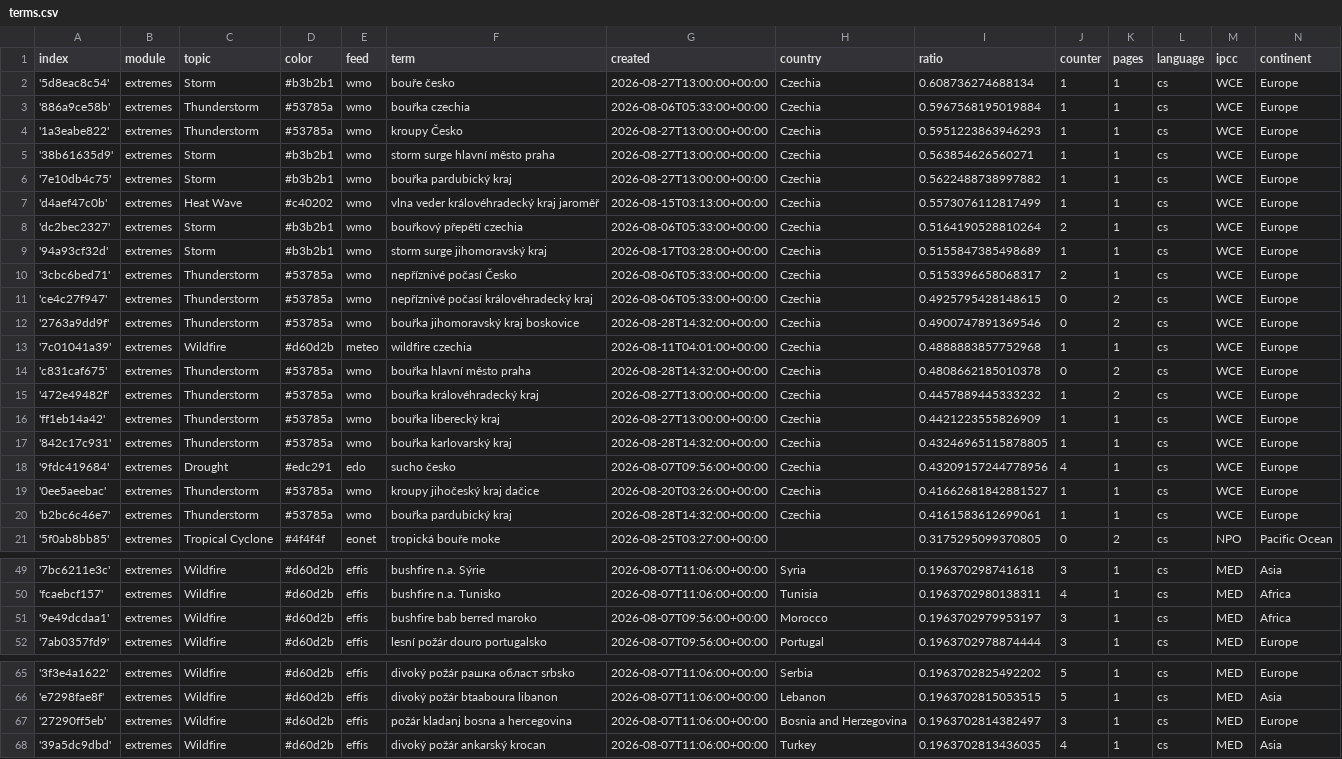
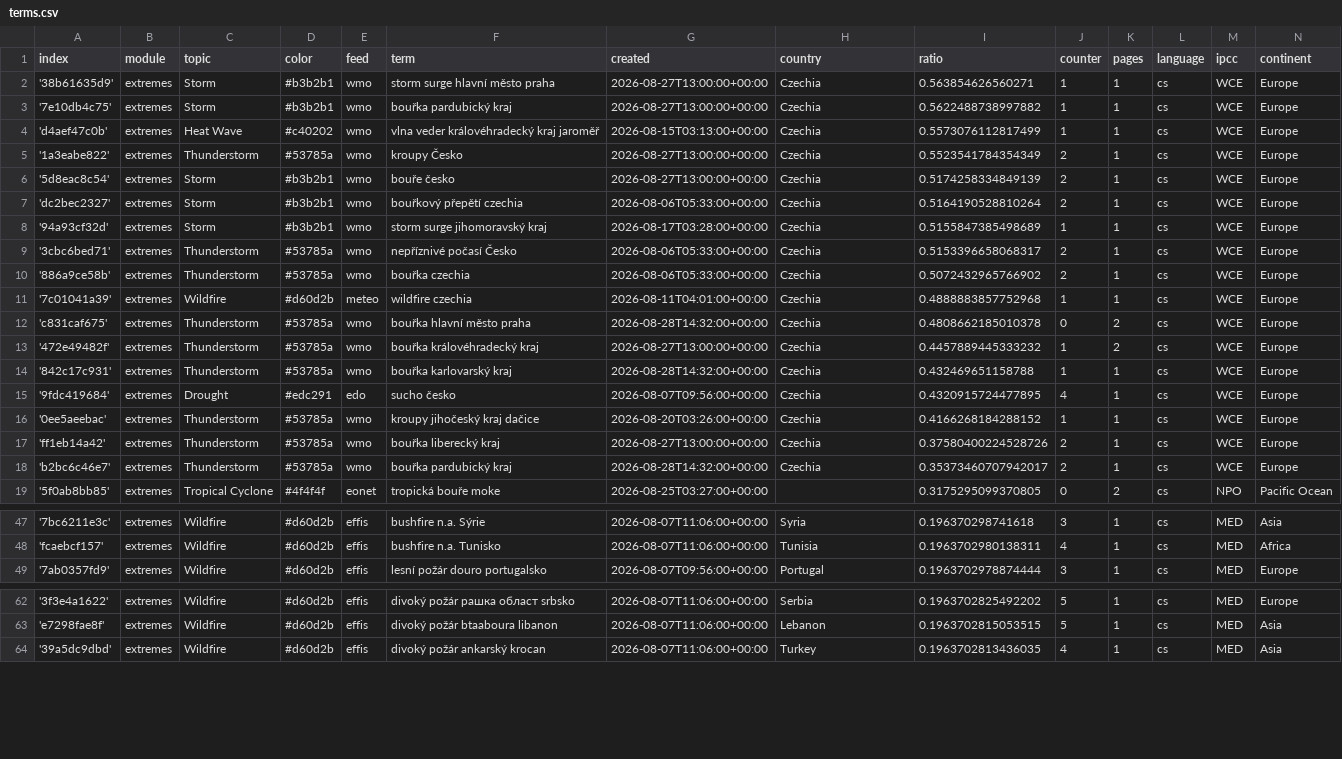
Before and after one commit to Leoniews/czechExtremes, a CSV file: terms.csv, drawn as a sheet; only a part is shown, gaps mark what is left out; the diff covers the shown part only.

Commit message:
Commit from GitHub Actions (harvest:0.0)

```diff
--- a/terms.csv
+++ b/terms.csv
@@ -1,5 +1,2 @@
 index,module,topic,color,feed,term,created,country,ratio,counter,pages,language,ipcc,continent
-'5d8eac8c54',extremes,Storm,#b3b2b1,wmo,bouře česko,2026-08-27T13:00:00+00:00,Czechia,0.608736274688134,1,1,cs,WCE,Europe
-'886a9ce58b',extremes,Thunderstorm,#53785a,wmo,bouřka czechia,2026-08-06T05:33:00+00:00,Czechia,0.5967568195019884,1,1,cs,WCE,Europe
-'1a3eabe822',extremes,Thunderstorm,#53785a,wmo,kroupy Česko,2026-08-27T13:00:00+00:00,Czechia,0.5951223863946293,1,1,cs,WCE,Europe
 '38b61635d9',extremes,Storm,#b3b2b1,wmo,storm surge hlavní město praha,2026-08-27T13:00:00+00:00,Czechia,0.563854626560271,1,1,cs,WCE,Europe
@@ -7,2 +4,4 @@ index,module,topic,color,feed,term,created,country,ratio,counter,pages,language,
 'd4aef47c0b',extremes,Heat Wave,#c40202,wmo,vlna veder královéhradecký kraj jaroměř,2026-08-15T03:13:00+00:00,Czechia,0.5573076112817499,1,1,cs,WCE,Europe
+'1a3eabe822',extremes,Thunderstorm,#53785a,wmo,kroupy Česko,2026-08-27T13:00:00+00:00,Czechia,0.5523541784354349,2,1,cs,WCE,Europe
+'5d8eac8c54',extremes,Storm,#b3b2b1,wmo,bouře česko,2026-08-27T13:00:00+00:00,Czechia,0.5174258334849139,2,1,cs,WCE,Europe
 'dc2bec2327',extremes,Storm,#b3b2b1,wmo,bouřkový přepětí czechia,2026-08-06T05:33:00+00:00,Czechia,0.5164190528810264,2,1,cs,WCE,Europe
@@ -10,4 +9,3 @@ index,module,topic,color,feed,term,created,country,ratio,counter,pages,language,
 '3cbc6bed71',extremes,Thunderstorm,#53785a,wmo,nepříznivé počasí Česko,2026-08-06T05:33:00+00:00,Czechia,0.5153396658068317,2,1,cs,WCE,Europe
-'ce4c27f947',extremes,Thunderstorm,#53785a,wmo,nepříznivé počasí královéhradecký kraj,2026-08-06T05:33:00+00:00,Czechia,0.4925795428148615,0,2,cs,WCE,Europe
-'2763a9dd9f',extremes,Thunderstorm,#53785a,wmo,bouřka jihomoravský kraj boskovice,2026-08-28T14:32:00+00:00,Czechia,0.4900747891369546,0,2,cs,WCE,Europe
+'886a9ce58b',extremes,Thunderstorm,#53785a,wmo,bouřka czechia,2026-08-06T05:33:00+00:00,Czechia,0.5072432965766902,2,1,cs,WCE,Europe
 '7c01041a39',extremes,Wildfire,#d60d2b,meteo,wildfire czechia,2026-08-11T04:01:00+00:00,Czechia,0.4888883857752968,1,1,cs,WCE,Europe
@@ -15,7 +13,7 @@ index,module,topic,color,feed,term,created,country,ratio,counter,pages,language,
 '472e49482f',extremes,Thunderstorm,#53785a,wmo,bouřka královéhradecký kraj,2026-08-27T13:00:00+00:00,Czechia,0.4457889445333232,1,2,cs,WCE,Europe
-'ff1eb14a42',extremes,Thunderstorm,#53785a,wmo,bouřka liberecký kraj,2026-08-27T13:00:00+00:00,Czechia,0.4421223555826909,1,1,cs,WCE,Europe
-'842c17c931',extremes,Thunderstorm,#53785a,wmo,bouřka karlovarský kraj,2026-08-28T14:32:00+00:00,Czechia,0.43246965115878805,1,1,cs,WCE,Europe
-'9fdc419684',extremes,Drought,#edc291,edo,sucho česko,2026-08-07T09:56:00+00:00,Czechia,0.43209157244778956,4,1,cs,WCE,Europe
-'0ee5aeebac',extremes,Thunderstorm,#53785a,wmo,kroupy jihočeský kraj dačice,2026-08-20T03:26:00+00:00,Czechia,0.41662681842881527,1,1,cs,WCE,Europe
-'b2bc6c46e7',extremes,Thunderstorm,#53785a,wmo,bouřka pardubický kraj,2026-08-28T14:32:00+00:00,Czechia,0.4161583612699061,1,1,cs,WCE,Europe
+'842c17c931',extremes,Thunderstorm,#53785a,wmo,bouřka karlovarský kraj,2026-08-28T14:32:00+00:00,Czechia,0.432469651158788,1,1,cs,WCE,Europe
+'9fdc419684',extremes,Drought,#edc291,edo,sucho česko,2026-08-07T09:56:00+00:00,Czechia,0.4320915724477895,4,1,cs,WCE,Europe
+'0ee5aeebac',extremes,Thunderstorm,#53785a,wmo,kroupy jihočeský kraj dačice,2026-08-20T03:26:00+00:00,Czechia,0.4166268184288152,1,1,cs,WCE,Europe
+'ff1eb14a42',extremes,Thunderstorm,#53785a,wmo,bouřka liberecký kraj,2026-08-27T13:00:00+00:00,Czechia,0.37580400224528726,2,1,cs,WCE,Europe
+'b2bc6c46e7',extremes,Thunderstorm,#53785a,wmo,bouřka pardubický kraj,2026-08-28T14:32:00+00:00,Czechia,0.35373460707942017,2,1,cs,WCE,Europe
 '5f0ab8bb85',extremes,Tropical Cyclone,#4f4f4f,eonet,tropická bouře moke,2026-08-25T03:27:00+00:00,,0.3175295099370805,0,2,cs,NPO,Pacific Ocean
@@ -50,3 +48,2 @@ index,module,topic,color,feed,term,created,country,ratio,counter,pages,language,
 'fcaebcf157',extremes,Wildfire,#d60d2b,effis,bushfire n.a. Tunisko,2026-08-07T11:06:00+00:00,Tunisia,0.1963702980138311,4,1,cs,MED,Africa
-'9e49dcdaa1',extremes,Wildfire,#d60d2b,effis,bushfire bab berred maroko,2026-08-07T09:56:00+00:00,Morocco,0.1963702979953197,3,1,cs,MED,Africa
 '7ab0357fd9',extremes,Wildfire,#d60d2b,effis,lesní požár douro portugalsko,2026-08-07T09:56:00+00:00,Portugal,0.1963702978874444,3,1,cs,MED,Europe
@@ -66,3 +63,2 @@ index,module,topic,color,feed,term,created,country,ratio,counter,pages,language,
 'e7298fae8f',extremes,Wildfire,#d60d2b,effis,divoký požár btaaboura libanon,2026-08-07T11:06:00+00:00,Lebanon,0.1963702815053515,5,1,cs,MED,Asia
-'27290ff5eb',extremes,Wildfire,#d60d2b,effis,požár kladanj bosna a hercegovina,2026-08-07T11:06:00+00:00,Bosnia and Herzegovina,0.1963702814382497,3,1,cs,MED,Europe
 '39a5dc9dbd',extremes,Wildfire,#d60d2b,effis,divoký požár ankarský krocan,2026-08-07T11:06:00+00:00,Turkey,0.1963702813436035,4,1,cs,MED,Asia
```
Also changed, not shown: 2 added rows and 3 edited cells elsewhere in this file.
